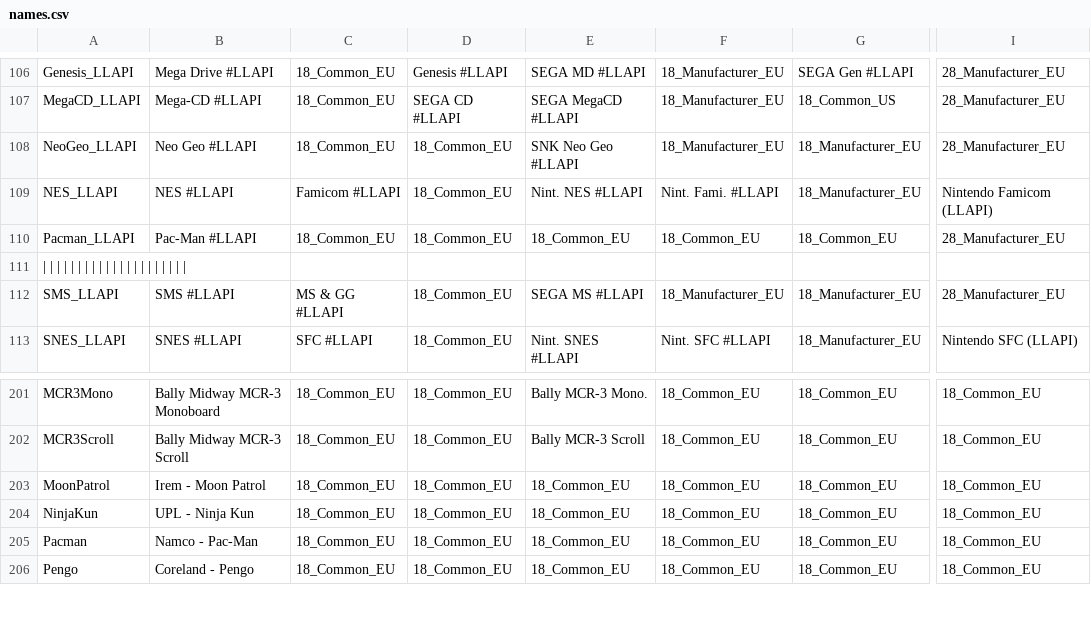
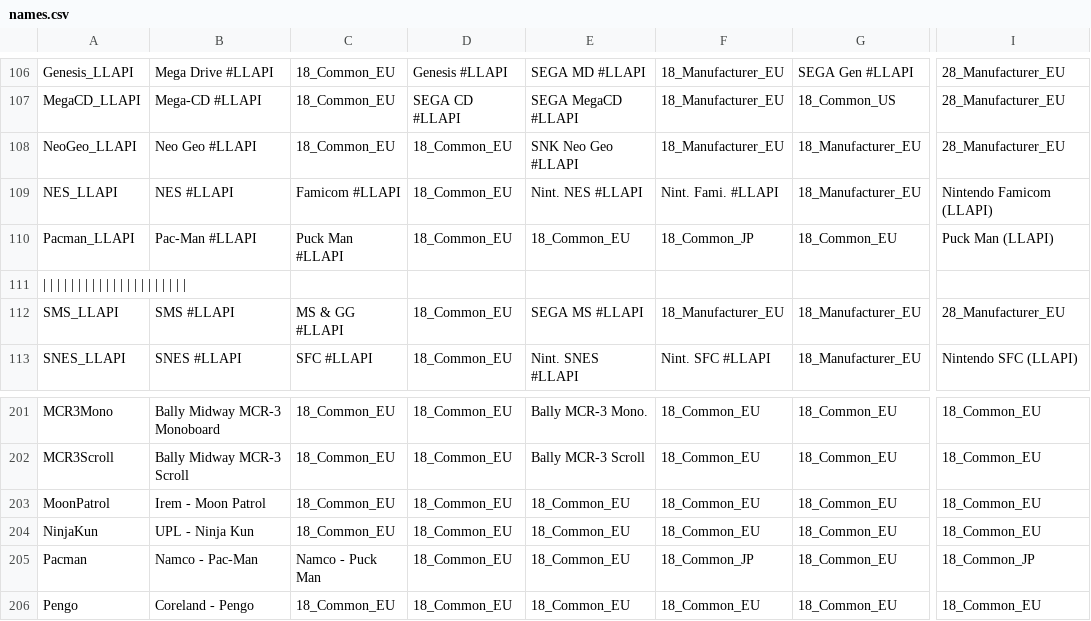
Before and after one commit to ThreepwoodLeBrush/Names_MiSTer, a CSV file: names.csv, drawn as a sheet; only a part is shown, gaps mark what is left out; the diff names each change by its address in the sheet, - before the commit and + after, or states it on an @@ line.

Commit message:
Pac-Man is Puck Man in Japanese

```diff
--- a/names.csv
+++ b/names.csv
-C110: 18_Common_EU
+C110: Puck Man #LLAPI
-F110: 18_Common_EU
+F110: 18_Common_JP
-I110: 28_Manufacturer_EU
+I110: Puck Man (LLAPI)
-C205: 18_Common_EU
+C205: Namco - Puck Man
-F205: 18_Common_EU
+F205: 18_Common_JP
-I205: 18_Common_EU
+I205: 18_Common_JP
```
